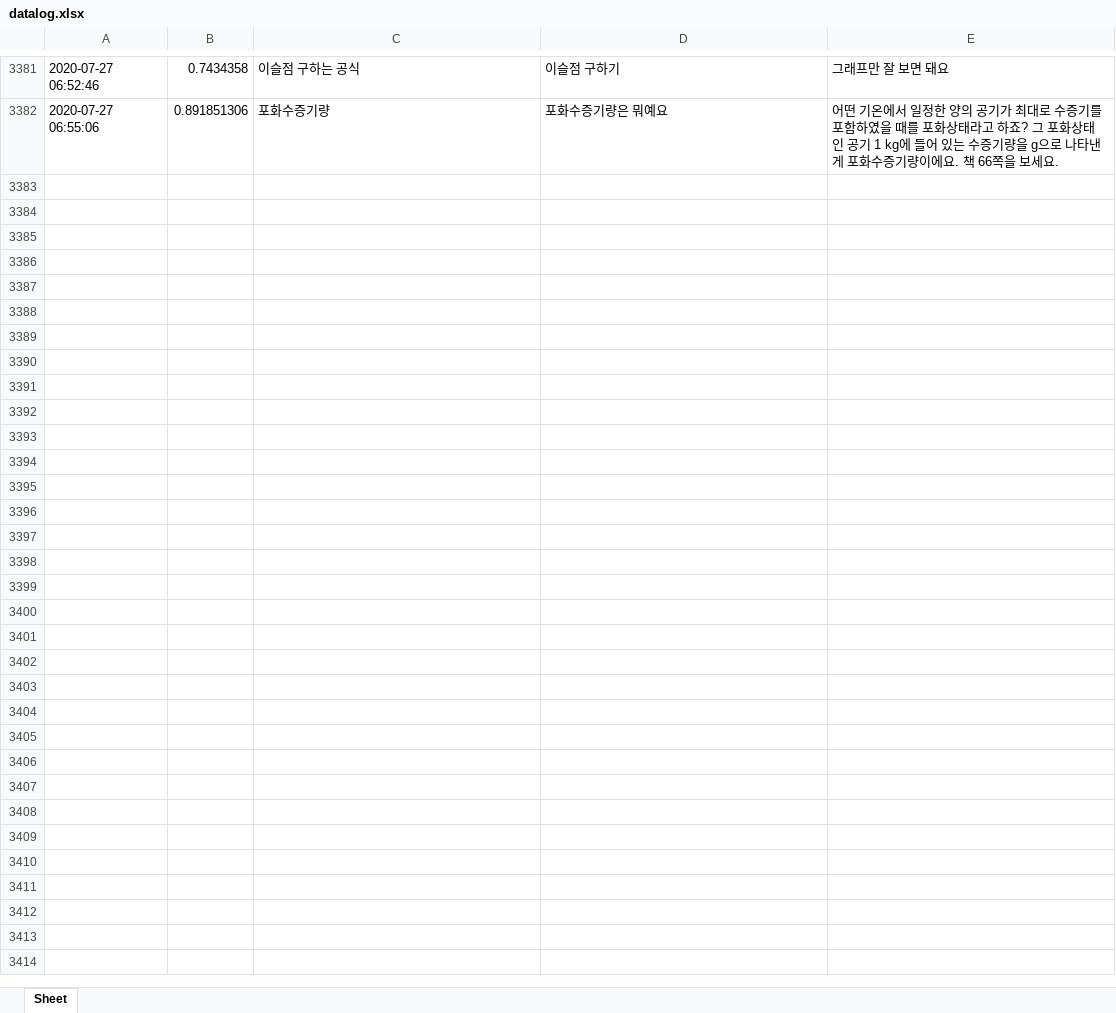
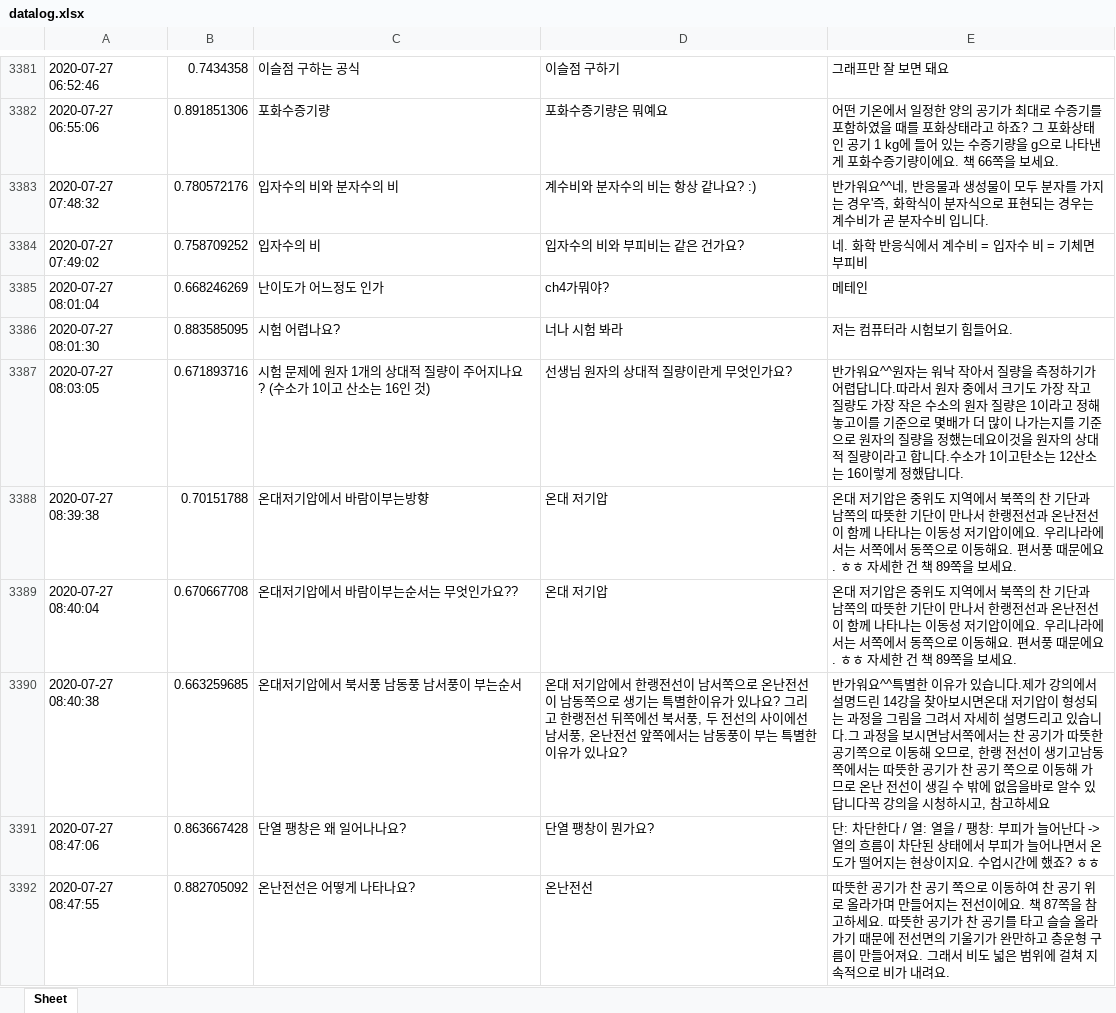
Before and after one commit to kungmo/faq_chatbot_science_3rd, an Excel workbook: data/datalog.xlsx, sheet Sheet, drawn as a sheet; only a part is shown, gaps mark what is left out; values as stored, in another font and other column widths than the file's, no borders; the diff covers the shown part only; the diff names each change by its address in the sheet, - before the commit and + after, or states it on an @@ line.

```diff
--- a/data/datalog.xlsx (sheet Sheet)
+++ b/data/datalog.xlsx (sheet Sheet)
+row 3383: 2020-07-27 07:48:32 | 0.780572176 | 입자수의 비와 분자수의 비 | 계수비와 분자수의 비는 항상 같나요? :) | 반가워요^^네, 반응물과 생성물이 모두 분자를 가지는 경우'즉, 화학식이 분자식으로 표현되는 경우는계수비가 곧 분자수비 입니다.
+row 3384: 2020-07-27 07:49:02 | 0.758709252 | 입자수의 비 | 입자수의 비와 부피비는 같은 건가요? | 네. 화학 반응식에서 계수비 = 입자수 비 = 기체면 부피비
+row 3385: 2020-07-27 08:01:04 | 0.668246269 | 난이도가 어느정도 인가 | ch4가뭐야? | 메테인
+row 3386: 2020-07-27 08:01:30 | 0.883585095 | 시험 어렵나요? | 너나 시험 봐라 | 저는 컴퓨터라 시험보기 힘들어요.
+row 3387: 2020-07-27 08:03:05 | 0.671893716 | 시험 문제에 원자 1개의 상대적 질량이 주어지나요? (수소가 1이고 산소는 16인 것) | 선생님 원자의 상대적 질량이란게 무엇인가요? | 반가워요^^원자는 워낙 작아서 질량을 측정하기가 어렵답니다.따라서 원자 중에서 크기도 가장 작고 질량도 가장 작은 수소의 원자 질량은 1이라고 정해놓고이를 기준으로 몇배가 더 많이 나가는지를 기준으로 원자의 질량을 정했는데요이것을 원자의 상대적 질량이라고 합니다.수소가 1이고탄소는 12산소는 16이렇게 정했답니다.
+row 3388: 2020-07-27 08:39:38 | 0.70151788 | 온대저기압에서 바람이부는방향 | 온대 저기압 | 온대 저기압은 중위도 지역에서 북쪽의 찬 기단과 남쪽의 따뜻한 기단이 만나서 한랭전선과 온난전선이 함께 나타나는 이동성 저기압이에요. 우리나라에서는 서쪽에서 동쪽으로 이동해요. 편서풍 때문에요. ㅎㅎ 자세한 건 책 89쪽을 보세요.
+row 3389: 2020-07-27 08:40:04 | 0.670667708 | 온대저기압에서 바람이부는순서는 무엇인가요?? | 온대 저기압 | 온대 저기압은 중위도 지역에서 북쪽의 찬 기단과 남쪽의 따뜻한 기단이 만나서 한랭전선과 온난전선이 함께 나타나는 이동성 저기압이에요. 우리나라에서는 서쪽에서 동쪽으로 이동해요. 편서풍 때문에요. ㅎㅎ 자세한 건 책 89쪽을 보세요.
+row 3390: 2020-07-27 08:40:38 | 0.663259685 | 온대저기압에서 북서풍 남동풍 남서풍이 부는순서 | 온대 저기압에서 한랭전선이 남서쪽으로 온난전선이 남동쪽으로 생기는 특별한이유가 있나요? 그리고 한랭전선 뒤쪽에선 북서풍, 두 전선의 사이에선 남서풍, 온난전선 앞쪽에서는 남동풍이 부는 특별한 이유가 있나요? | 반가워요^^특별한 이유가 있습니다.제가 강의에서 설명드린 14강을 찾아보시면온대 저기압이 형성되는 과정을 그림을 그려서 자세히 설명드리고 있습니다.그 과정을 보시면남서쪽에서는 찬 공기가 따뜻한 공기쪽으로 이동해 오므로, 한랭 전선이 생기고남동쪽에서는 따뜻한 공기가 찬 공기 쪽으로 이동해 가므로 온난 전선이 생길 수 밖에 없음을바로 알수 있답니다꼭 강의을 시청하시고, 참고하세요
+row 3391: 2020-07-27 08:47:06 | 0.863667428 | 단열 팽창은 왜 일어나나요? | 단열 팽창이 뭔가요? | 단: 차단한다 / 열: 열을 / 팽창: 부피가 늘어난다 -> 열의 흐름이 차단된 상태에서 부피가 늘어나면서 온도가 떨어지는 현상이지요. 수업시간에 했죠? ㅎㅎ
+row 3392: 2020-07-27 08:47:55 | 0.882705092 | 온난전선은 어떻게 나타나요? | 온난전선 | 따뜻한 공기가 찬 공기 쪽으로 이동하여 찬 공기 위로 올라가며 만들어지는 전선이에요. 책 87쪽을 참고하세요. 따뜻한 공기가 찬 공기를 타고 슬슬 올라가기 때문에 전선면의 기울기가 완만하고 층운형 구름이 만들어져요. 그래서 비도 넓은 범위에 걸쳐 지속적으로 비가 내려요.
```
Also changed, not shown: 167 added rows elsewhere in this sheet, 1 other file.
